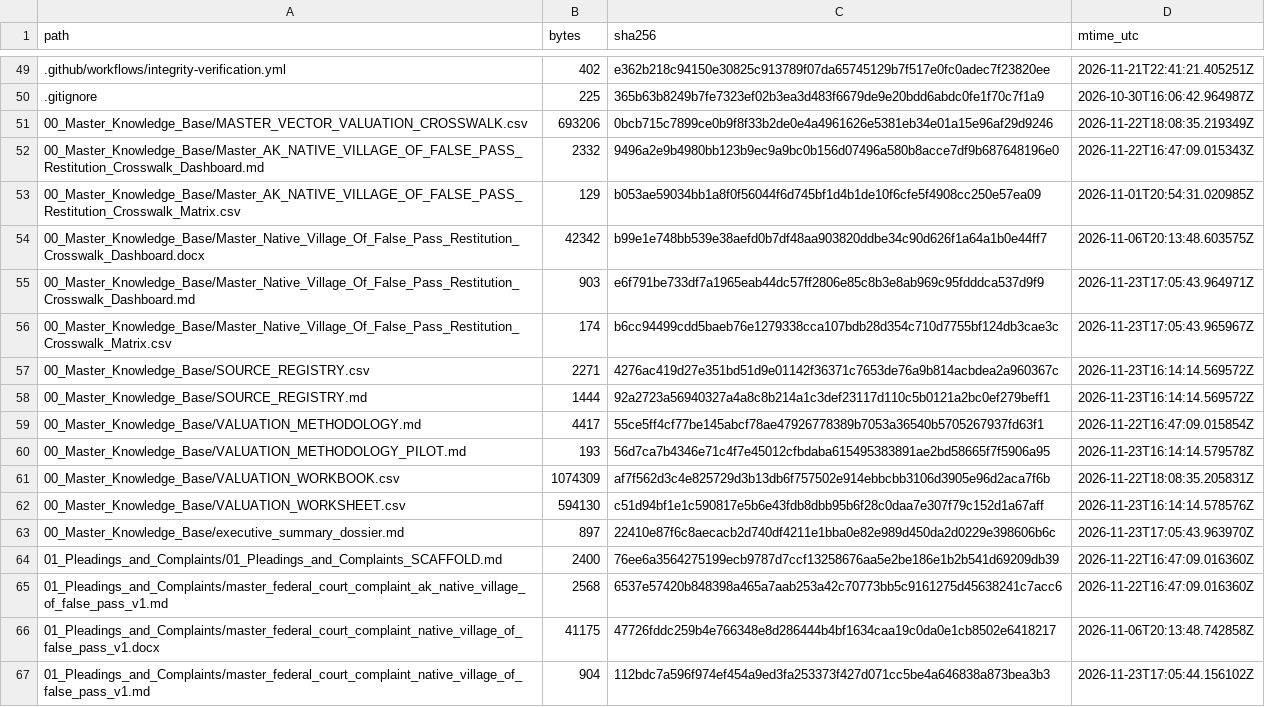
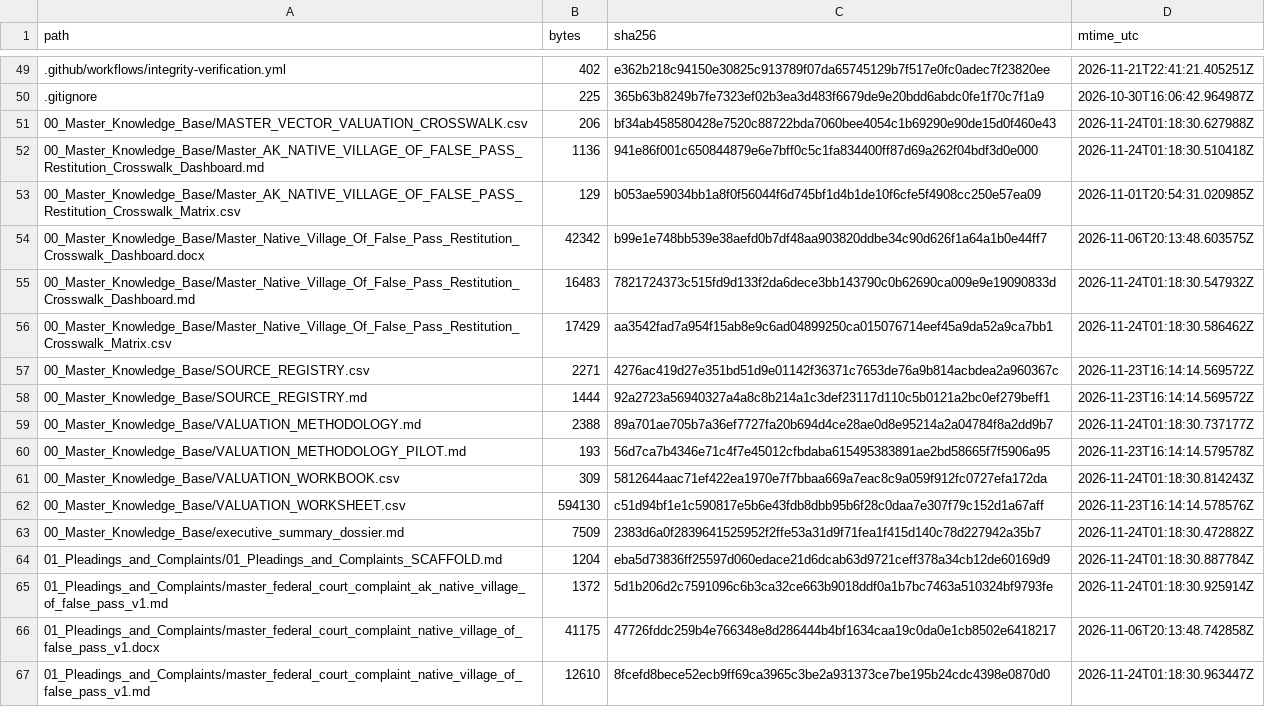
Before and after one commit to GlobalRestitutionAlliance/turtle-island-us-ak-native-village-of-false-pass-master-litigation, a CSV file: 99_Archives_and_Manifests/MANIFEST_SHA256.csv, drawn as a sheet; only a part is shown, gaps mark what is left out; the diff covers the shown part only.

```diff
--- a/99_Archives_and_Manifests/MANIFEST_SHA256.csv
+++ b/99_Archives_and_Manifests/MANIFEST_SHA256.csv
@@ -50,18 +50,18 @@ path,bytes,sha256,mtime_utc
 .gitignore,225,365b63b8249b7fe7323ef02b3ea3d483f6679de9e20bdd6abdc0fe1f70c7f1a9,2026-10-30T16:06:42.964987Z
-00_Master_Knowledge_Base/MASTER_VECTOR_VALUATION_CROSSWALK.csv,693206,0bcb715c7899ce0b9f8f33b2de0e4a4961626e5381eb34e01a15e96af29d9246,2026-11-22T18:08:35.219349Z
-00_Master_Knowledge_Base/Master_AK_NATIVE_VILLAGE_OF_FALSE_PASS_Restitution_Crosswalk_Dashboard.md,2332,9496a2e9b4980bb123b9ec9a9bc0b156d07496a580b8acce7df9b687648196e0,2026-11-22T16:47:09.015343Z
+00_Master_Knowledge_Base/MASTER_VECTOR_VALUATION_CROSSWALK.csv,206,bf34ab458580428e7520c88722bda7060bee4054c1b69290e90de15d0f460e43,2026-11-24T01:18:30.627988Z
+00_Master_Knowledge_Base/Master_AK_NATIVE_VILLAGE_OF_FALSE_PASS_Restitution_Crosswalk_Dashboard.md,1136,941e86f001c650844879e6e7bff0c5c1fa834400ff87d69a262f04bdf3d0e000,2026-11-24T01:18:30.510418Z
 00_Master_Knowledge_Base/Master_AK_NATIVE_VILLAGE_OF_FALSE_PASS_Restitution_Crosswalk_Matrix.csv,129,b053ae59034bb1a8f0f56044f6d745bf1d4b1de10f6cfe5f4908cc250e57ea09,2026-11-01T20:54:31.020985Z
 00_Master_Knowledge_Base/Master_Native_Village_Of_False_Pass_Restitution_Crosswalk_Dashboard.docx,42342,b99e1e748bb539e38aefd0b7df48aa903820ddbe34c90d626f1a64a1b0e44ff7,2026-11-06T20:13:48.603575Z
-00_Master_Knowledge_Base/Master_Native_Village_Of_False_Pass_Restitution_Crosswalk_Dashboard.md,903,e6f791be733df7a1965eab44dc57ff2806e85c8b3e8ab969c95fdddca537d9f9,2026-11-23T17:05:43.964971Z
-00_Master_Knowledge_Base/Master_Native_Village_Of_False_Pass_Restitution_Crosswalk_Matrix.csv,174,b6cc94499cdd5baeb76e1279338cca107bdb28d354c710d7755bf124db3cae3c,2026-11-23T17:05:43.965967Z
+00_Master_Knowledge_Base/Master_Native_Village_Of_False_Pass_Restitution_Crosswalk_Dashboard.md,16483,7821724373c515fd9d133f2da6dece3bb143790c0b62690ca009e9e19090833d,2026-11-24T01:18:30.547932Z
+00_Master_Knowledge_Base/Master_Native_Village_Of_False_Pass_Restitution_Crosswalk_Matrix.csv,17429,aa3542fad7a954f15ab8e9c6ad04899250ca015076714eef45a9da52a9ca7bb1,2026-11-24T01:18:30.586462Z
 00_Master_Knowledge_Base/SOURCE_REGISTRY.csv,2271,4276ac419d27e351bd51d9e01142f36371c7653de76a9b814acbdea2a960367c,2026-11-23T16:14:14.569572Z
 00_Master_Knowledge_Base/SOURCE_REGISTRY.md,1444,92a2723a56940327a4a8c8b214a1c3def23117d110c5b0121a2bc0ef279beff1,2026-11-23T16:14:14.569572Z
-00_Master_Knowledge_Base/VALUATION_METHODOLOGY.md,4417,55ce5ff4cf77be145abcf78ae47926778389b7053a36540b5705267937fd63f1,2026-11-22T16:47:09.015854Z
+00_Master_Knowledge_Base/VALUATION_METHODOLOGY.md,2388,89a701ae705b7a36ef7727fa20b694d4ce28ae0d8e95214a2a04784f8a2dd9b7,2026-11-24T01:18:30.737177Z
 00_Master_Knowledge_Base/VALUATION_METHODOLOGY_PILOT.md,193,56d7ca7b4346e71c4f7e45012cfbdaba615495383891ae2bd58665f7f5906a95,2026-11-23T16:14:14.579578Z
-00_Master_Knowledge_Base/VALUATION_WORKBOOK.csv,1074309,af7f562d3c4e825729d3b13db6f757502e914ebbcbb3106d3905e96d2aca7f6b,2026-11-22T18:08:35.205831Z
+00_Master_Knowledge_Base/VALUATION_WORKBOOK.csv,309,5812644aac71ef422ea1970e7f7bbaa669a7eac8c9a059f912fc0727efa172da,2026-11-24T01:18:30.814243Z
 00_Master_Knowledge_Base/VALUATION_WORKSHEET.csv,594130,c51d94bf1e1c590817e5b6e43fdb8dbb95b6f28c0daa7e307f79c152d1a67aff,2026-11-23T16:14:14.578576Z
-00_Master_Knowledge_Base/executive_summary_dossier.md,897,22410e87f6c8aecacb2d740df4211e1bba0e82e989d450da2d0229e398606b6c,2026-11-23T17:05:43.963970Z
-01_Pleadings_and_Complaints/01_Pleadings_and_Complaints_SCAFFOLD.md,2400,76ee6a3564275199ecb9787d7ccf13258676aa5e2be186e1b2b541d69209db39,2026-11-22T16:47:09.016360Z
-01_Pleadings_and_Complaints/master_federal_court_complaint_ak_native_village_of_false_pass_v1.md,2568,6537e57420b848398a465a7aab253a42c70773bb5c9161275d45638241c7acc6,2026-11-22T16:47:09.016360Z
+00_Master_Knowledge_Base/executive_summary_dossier.md,7509,2383d6a0f2839641525952f2ffe53a31d9f71fea1f415d140c78d227942a35b7,2026-11-24T01:18:30.472882Z
+01_Pleadings_and_Complaints/01_Pleadings_and_Complaints_SCAFFOLD.md,1204,eba5d73836ff25597d060edace21d6dcab63d9721ceff378a34cb12de60169d9,2026-11-24T01:18:30.887784Z
+01_Pleadings_and_Complaints/master_federal_court_complaint_ak_native_village_of_false_pass_v1.md,1372,5d1b206d2c7591096c6b3ca32ce663b9018ddf0a1b7bc7463a510324bf9793fe,2026-11-24T01:18:30.925914Z
 01_Pleadings_and_Complaints/master_federal_court_complaint_native_village_of_false_pass_v1.docx,41175,47726fddc259b4e766348e8d286444b4bf1634caa19c0da0e1cb8502e6418217,2026-11-06T20:13:48.742858Z
-01_Pleadings_and_Complaints/master_federal_court_complaint_native_village_of_false_pass_v1.md,904,112bdc7a596f974ef454a9ed3fa253373f427d071cc5be4a646838a873bea3b3,2026-11-23T17:05:44.156102Z
+01_Pleadings_and_Complaints/master_federal_court_complaint_native_village_of_false_pass_v1.md,12610,8fcefd8bece52ecb9ff69ca3965c3be2a931373ce7be195b24cdc4398e0870d0,2026-11-24T01:18:30.963447Z
```
Also changed, not shown: 86 edited cells elsewhere in this file, 39 other files.
